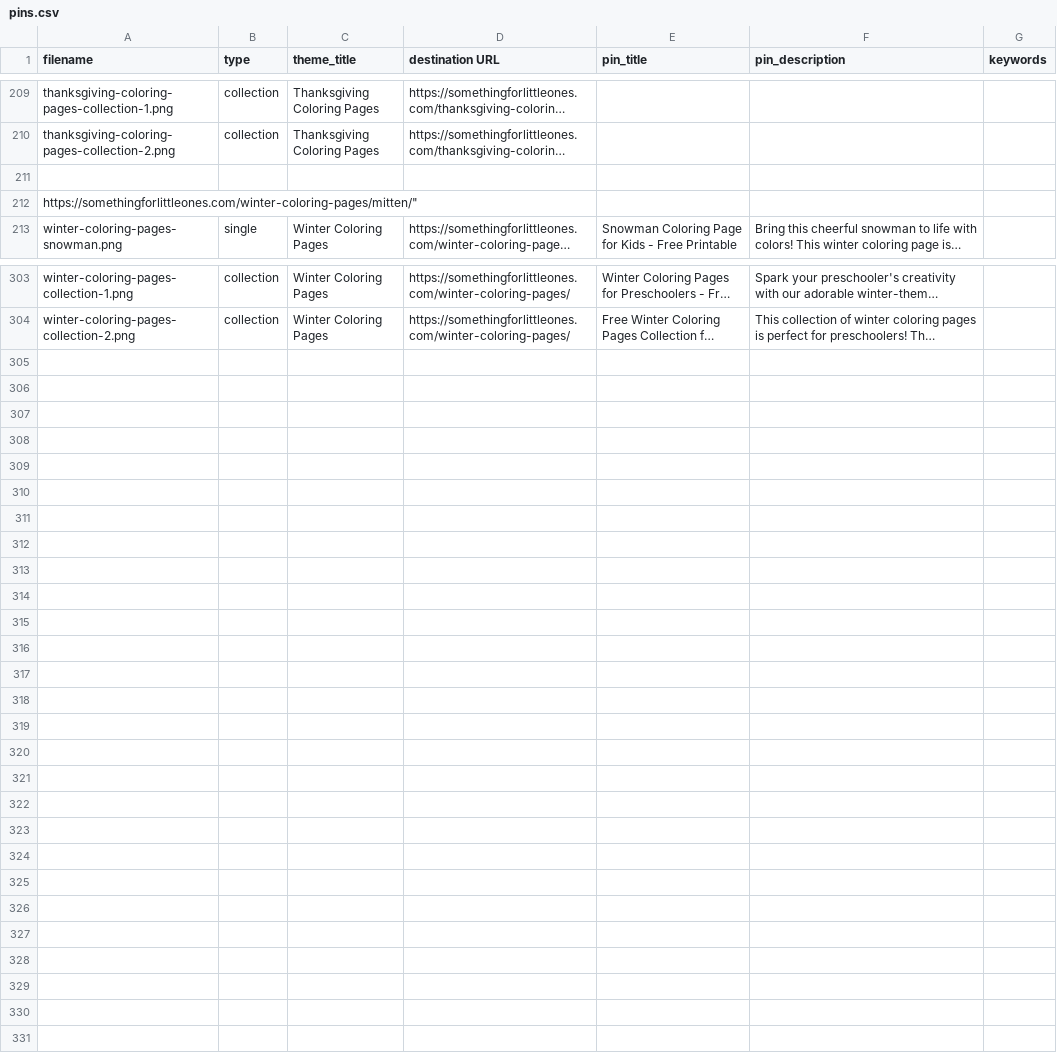
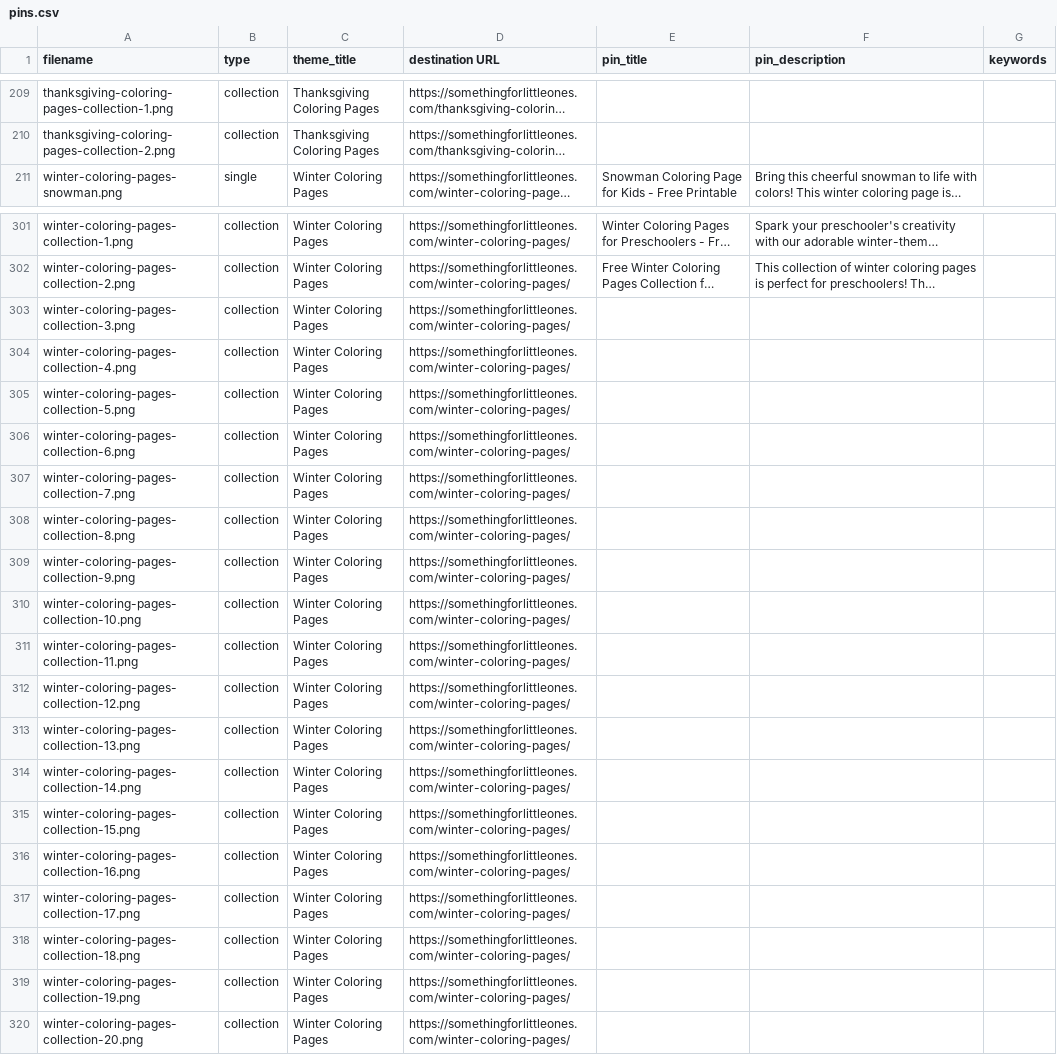
Before and after one commit to LabSkalid/something-for-little-ones, a CSV file: site/public/pins/pins.csv, drawn as a sheet; only a part is shown, gaps mark what is left out; long unchanged cells end in …; removed rows and columns are numbered as before the commit, all else as after; the diff names each change by its address in the sheet, - before the commit and + after, or states it on an @@ line.

```diff
--- a/site/public/pins/pins.csv
+++ b/site/public/pins/pins.csv
-row 211: (empty)
-row 212: https://somethingforlittleones.com/winter-coloring-pages/mitten/"
+row 303: winter-coloring-pages-collection-3.png | collection | Winter Coloring Pages | https://somethingforlittleones.com/winter-coloring-pages/
+row 304: winter-coloring-pages-collection-4.png | collection | Winter Coloring Pages | https://somethingforlittleones.com/winter-coloring-pages/
+row 305: winter-coloring-pages-collection-5.png | collection | Winter Coloring Pages | https://somethingforlittleones.com/winter-coloring-pages/
+row 306: winter-coloring-pages-collection-6.png | collection | Winter Coloring Pages | https://somethingforlittleones.com/winter-coloring-pages/
+row 307: winter-coloring-pages-collection-7.png | collection | Winter Coloring Pages | https://somethingforlittleones.com/winter-coloring-pages/
+row 308: winter-coloring-pages-collection-8.png | collection | Winter Coloring Pages | https://somethingforlittleones.com/winter-coloring-pages/
+row 309: winter-coloring-pages-collection-9.png | collection | Winter Coloring Pages | https://somethingforlittleones.com/winter-coloring-pages/
+row 310: winter-coloring-pages-collection-10.png | collection | Winter Coloring Pages | https://somethingforlittleones.com/winter-coloring-pages/
+row 311: winter-coloring-pages-collection-11.png | collection | Winter Coloring Pages | https://somethingforlittleones.com/winter-coloring-pages/
+row 312: winter-coloring-pages-collection-12.png | collection | Winter Coloring Pages | https://somethingforlittleones.com/winter-coloring-pages/
+row 313: winter-coloring-pages-collection-13.png | collection | Winter Coloring Pages | https://somethingforlittleones.com/winter-coloring-pages/
+row 314: winter-coloring-pages-collection-14.png | collection | Winter Coloring Pages | https://somethingforlittleones.com/winter-coloring-pages/
+row 315: winter-coloring-pages-collection-15.png | collection | Winter Coloring Pages | https://somethingforlittleones.com/winter-coloring-pages/
+row 316: winter-coloring-pages-collection-16.png | collection | Winter Coloring Pages | https://somethingforlittleones.com/winter-coloring-pages/
+row 317: winter-coloring-pages-collection-17.png | collection | Winter Coloring Pages | https://somethingforlittleones.com/winter-coloring-pages/
+row 318: winter-coloring-pages-collection-18.png | collection | Winter Coloring Pages | https://somethingforlittleones.com/winter-coloring-pages/
+row 319: winter-coloring-pages-collection-19.png | collection | Winter Coloring Pages | https://somethingforlittleones.com/winter-coloring-pages/
+row 320: winter-coloring-pages-collection-20.png | collection | Winter Coloring Pages | https://somethingforlittleones.com/winter-coloring-pages/
```
Also changed, not shown: 24 other files.
